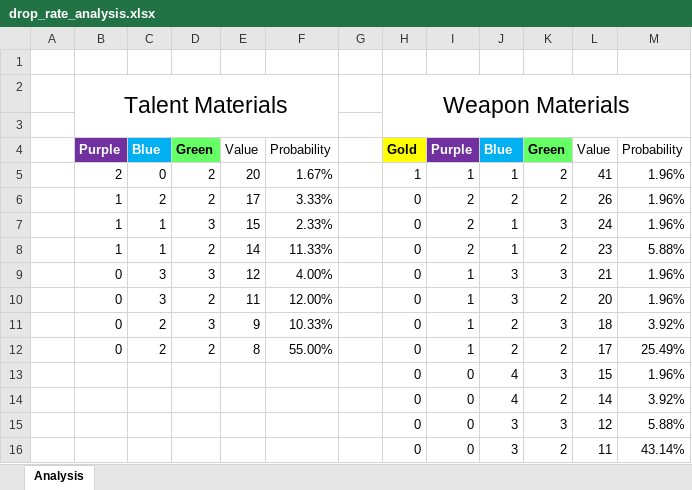
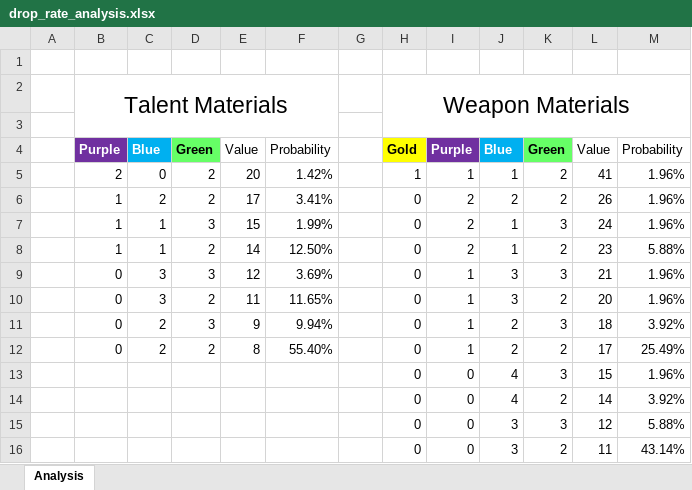
Before and after one commit to RaylaKurosaki1503/Genshin_Impact, an Excel workbook: Talent and Weapon Level-Up Material Drops/output/drop_rate_analysis.xlsx, sheet Analysis, drawn as a sheet; values as stored, in another font and other column widths than the file's, no borders; conditional formats not drawn; the diff names each change by its address in the sheet, - before the commit and + after, or states it on an @@ line.

Commit message:
Update drop_rate_analysis.xlsx

```diff
--- a/Talent and Weapon Level-Up Material Drops/output/drop_rate_analysis.xlsx (sheet Analysis)
+++ b/Talent and Weapon Level-Up Material Drops/output/drop_rate_analysis.xlsx (sheet Analysis)
-F5: 1.67%
+F5: 1.42%
-F6: 3.33%
+F6: 3.41%
-F7: 2.33%
+F7: 1.99%
-F8: 11.33%
+F8: 12.50%
-F9: 4.00%
+F9: 3.69%
-F10: 12.00%
+F10: 11.65%
-F11: 10.33%
+F11: 9.94%
-F12: 55.00%
+F12: 55.40%
```
